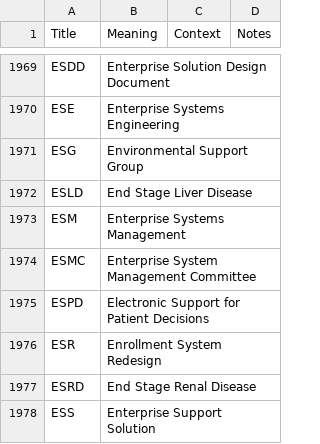
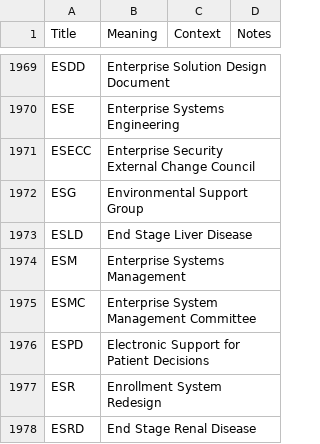
Before and after one commit to department-of-veterans-affairs/acronyms, a CSV file: acronyms.csv, drawn as a sheet; only a part is shown, gaps mark what is left out; the shorter side is filled out with more unchanged rows; the diff names each change by its address in the sheet, - before the commit and + after, or states it on an @@ line.

Commit message:
Adding ESECC

```diff
--- a/acronyms.csv
+++ b/acronyms.csv
+row 1971: ESECC | Enterprise Security External Change Council
```
